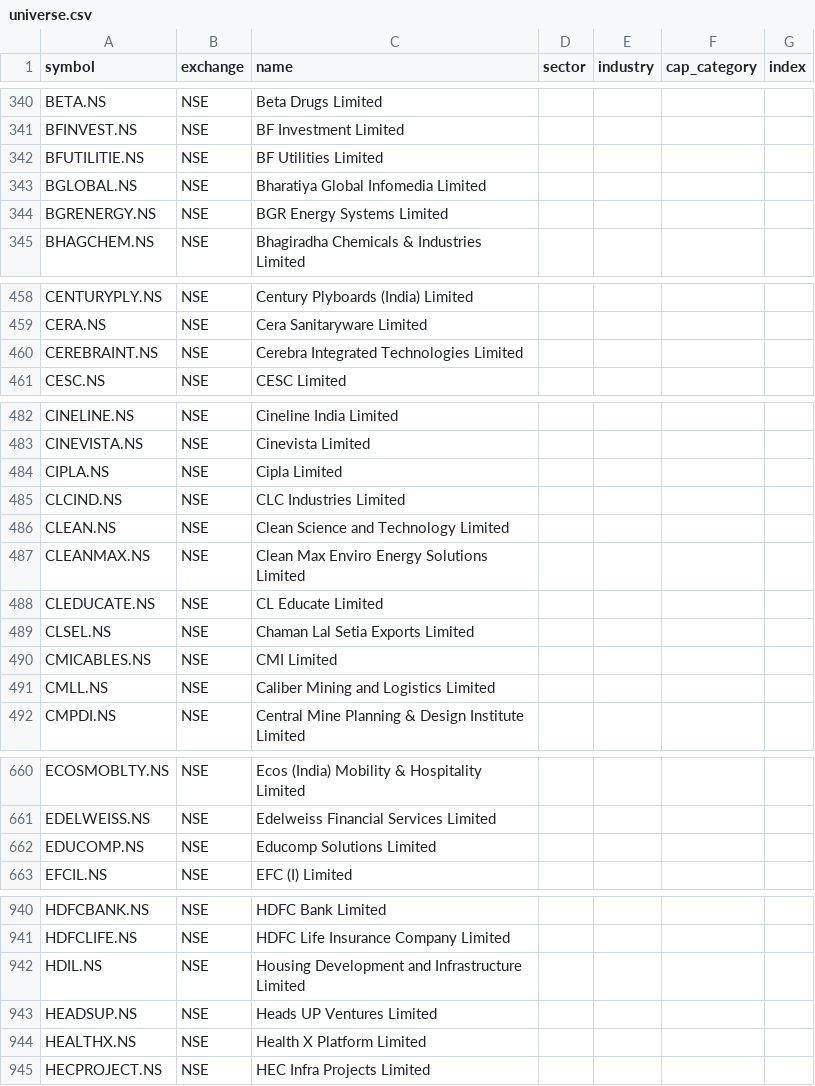
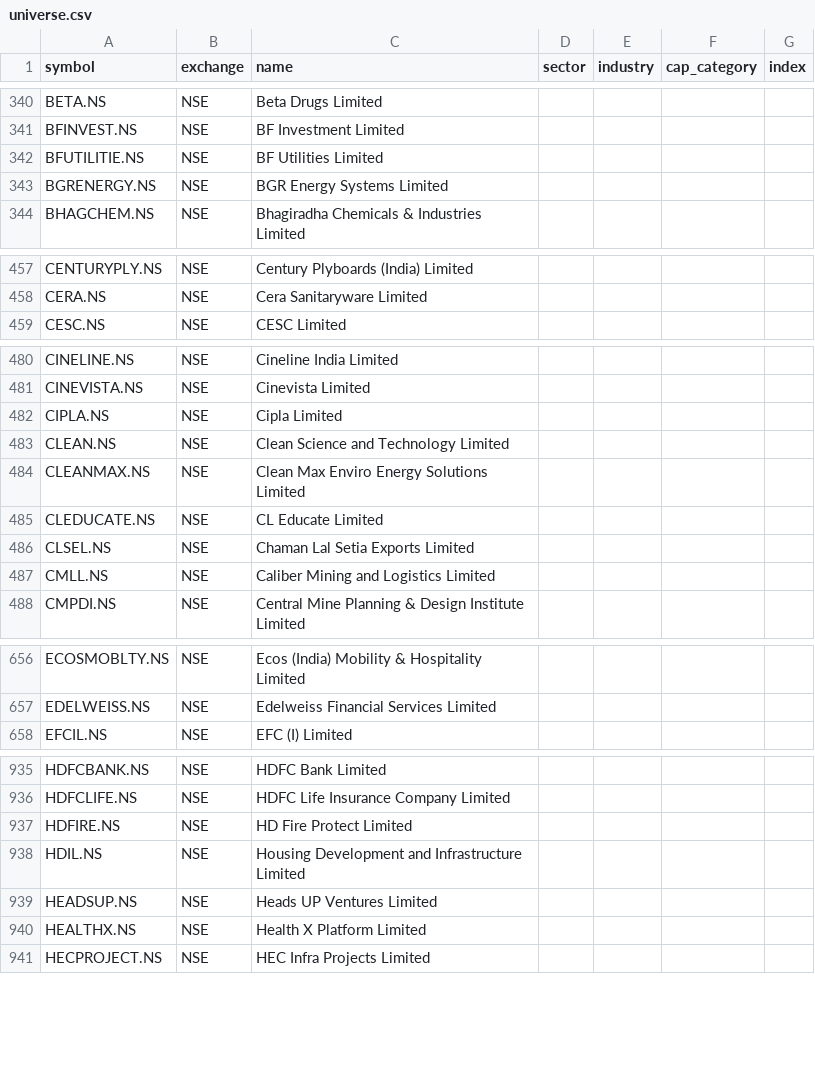
Before and after one commit to djjay0786-tech/Stocksob-fvg-telegram-scanner, a CSV file: universe.csv, drawn as a sheet; only a part is shown, gaps mark what is left out; the diff covers the shown part only.

```diff
--- a/universe.csv
+++ b/universe.csv
@@ -342,3 +342,2 @@ BFINVEST.NS,NSE,BF Investment Limited,,,,
 BFUTILITIE.NS,NSE,BF Utilities Limited,,,,
-BGLOBAL.NS,NSE,Bharatiya Global Infomedia Limited,,,,
 BGRENERGY.NS,NSE,BGR Energy Systems Limited,,,,
@@ -459,3 +458,2 @@ CENTURYPLY.NS,NSE,Century Plyboards (India) Limited,,,,
 CERA.NS,NSE,Cera Sanitaryware Limited,,,,
-CEREBRAINT.NS,NSE,Cerebra Integrated Technologies Limited,,,,
 CESC.NS,NSE,CESC Limited,,,,
@@ -484,3 +482,2 @@ CINEVISTA.NS,NSE,Cinevista Limited,,,,
 CIPLA.NS,NSE,Cipla Limited,,,,
-CLCIND.NS,NSE,CLC Industries Limited,,,,
 CLEAN.NS,NSE,Clean Science and Technology Limited,,,,
@@ -489,3 +486,2 @@ CLEDUCATE.NS,NSE,CL Educate Limited,,,,
 CLSEL.NS,NSE,Chaman Lal Setia Exports Limited,,,,
-CMICABLES.NS,NSE,CMI Limited,,,,
 CMLL.NS,NSE,Caliber Mining and Logistics Limited,,,,
@@ -661,3 +657,2 @@ ECOSMOBLTY.NS,NSE,Ecos (India) Mobility & Hospitality Limited,,,,
 EDELWEISS.NS,NSE,Edelweiss Financial Services Limited,,,,
-EDUCOMP.NS,NSE,Educomp Solutions Limited,,,,
 EFCIL.NS,NSE,EFC (I) Limited,,,,
@@ -941,2 +936,3 @@ HDFCBANK.NS,NSE,HDFC Bank Limited,,,,
 HDFCLIFE.NS,NSE,HDFC Life Insurance Company Limited,,,,
+HDFIRE.NS,NSE,HD Fire Protect Limited,,,,
 HDIL.NS,NSE,Housing Development and Infrastructure Limited,,,,
```
Also changed, not shown: 2 added rows and 9 removed rows elsewhere in this file.
